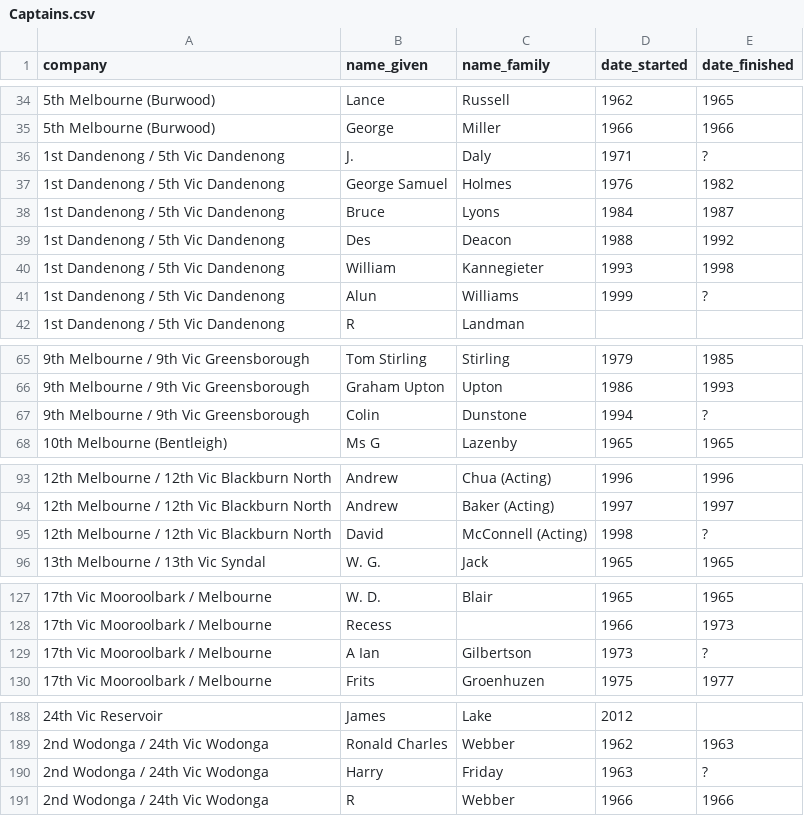
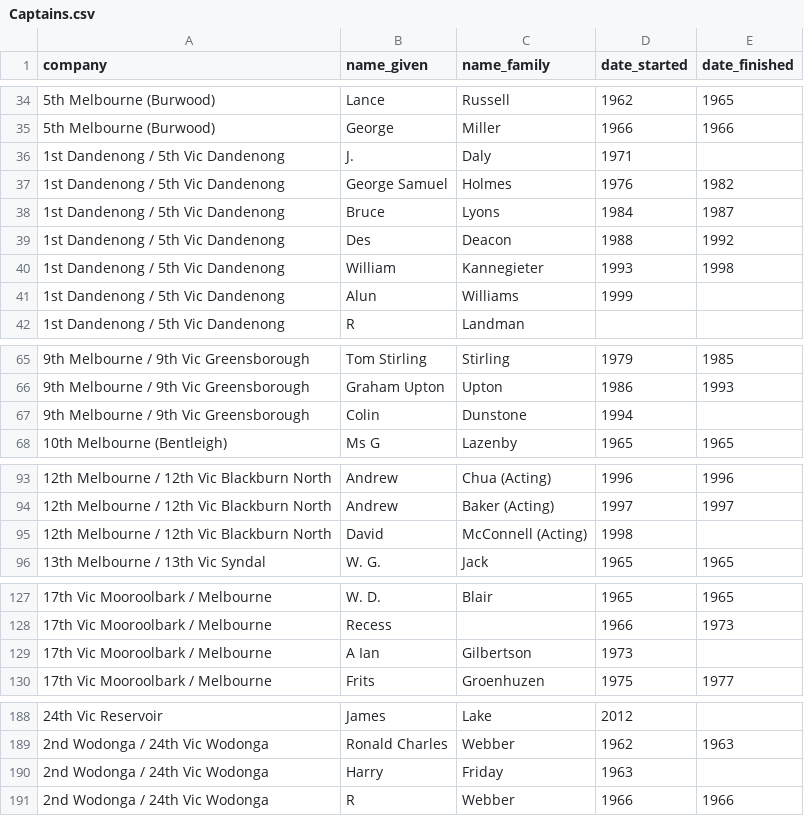
Before and after one commit to shivermetim/bbvdb-public-data, a CSV file: Companies/Captains.csv, drawn as a sheet; only a part is shown, gaps mark what is left out; the diff covers the shown part only.

```diff
--- a/Companies/Captains.csv
+++ b/Companies/Captains.csv
@@ -35,3 +35,3 @@ company,name_given,name_family,date_started,date_finished
 5th Melbourne (Burwood),George,Miller,1966,1966
-1st Dandenong / 5th Vic Dandenong,J.,Daly,1971,?
+1st Dandenong / 5th Vic Dandenong,J.,Daly,1971,
 1st Dandenong / 5th Vic Dandenong,George Samuel,Holmes,1976,1982
@@ -40,3 +40,3 @@ company,name_given,name_family,date_started,date_finished
 1st Dandenong / 5th Vic Dandenong,William,Kannegieter,1993,1998
-1st Dandenong / 5th Vic Dandenong,Alun,Williams,1999,?
+1st Dandenong / 5th Vic Dandenong,Alun,Williams,1999,
 1st Dandenong / 5th Vic Dandenong,R,Landman,,
@@ -66,3 +66,3 @@ company,name_given,name_family,date_started,date_finished
 9th Melbourne / 9th Vic Greensborough,Graham Upton,Upton,1986,1993
-9th Melbourne / 9th Vic Greensborough,Colin,Dunstone,1994,?
+9th Melbourne / 9th Vic Greensborough,Colin,Dunstone,1994,
 10th Melbourne (Bentleigh),Ms G,Lazenby,1965,1965
@@ -94,3 +94,3 @@ company,name_given,name_family,date_started,date_finished
 12th Melbourne / 12th Vic Blackburn North,Andrew,Baker (Acting),1997,1997
-12th Melbourne / 12th Vic Blackburn North,David,McConnell (Acting),1998,?
+12th Melbourne / 12th Vic Blackburn North,David,McConnell (Acting),1998,
 13th Melbourne / 13th Vic Syndal,W. G.,Jack,1965,1965
@@ -128,3 +128,3 @@ company,name_given,name_family,date_started,date_finished
 17th Vic Mooroolbark / Melbourne,Recess,,1966,1973
-17th Vic Mooroolbark / Melbourne,A Ian,Gilbertson,1973,?
+17th Vic Mooroolbark / Melbourne,A Ian,Gilbertson,1973,
 17th Vic Mooroolbark / Melbourne,Frits,Groenhuzen,1975,1977
@@ -189,3 +189,3 @@ company,name_given,name_family,date_started,date_finished
 2nd Wodonga / 24th Vic Wodonga,Ronald Charles,Webber,1962,1963
-2nd Wodonga / 24th Vic Wodonga,Harry,Friday,1963,?
+2nd Wodonga / 24th Vic Wodonga,Harry,Friday,1963,
 2nd Wodonga / 24th Vic Wodonga,R,Webber,1966,1966
```
Also changed, not shown: 31 edited cells elsewhere in this file.
